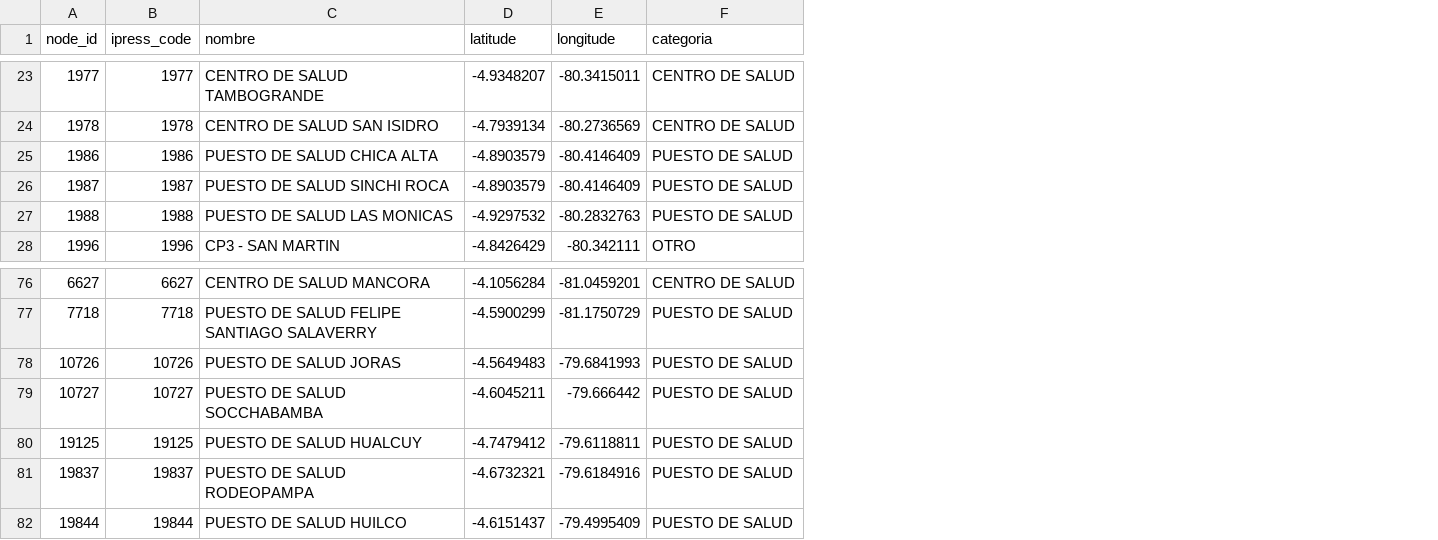
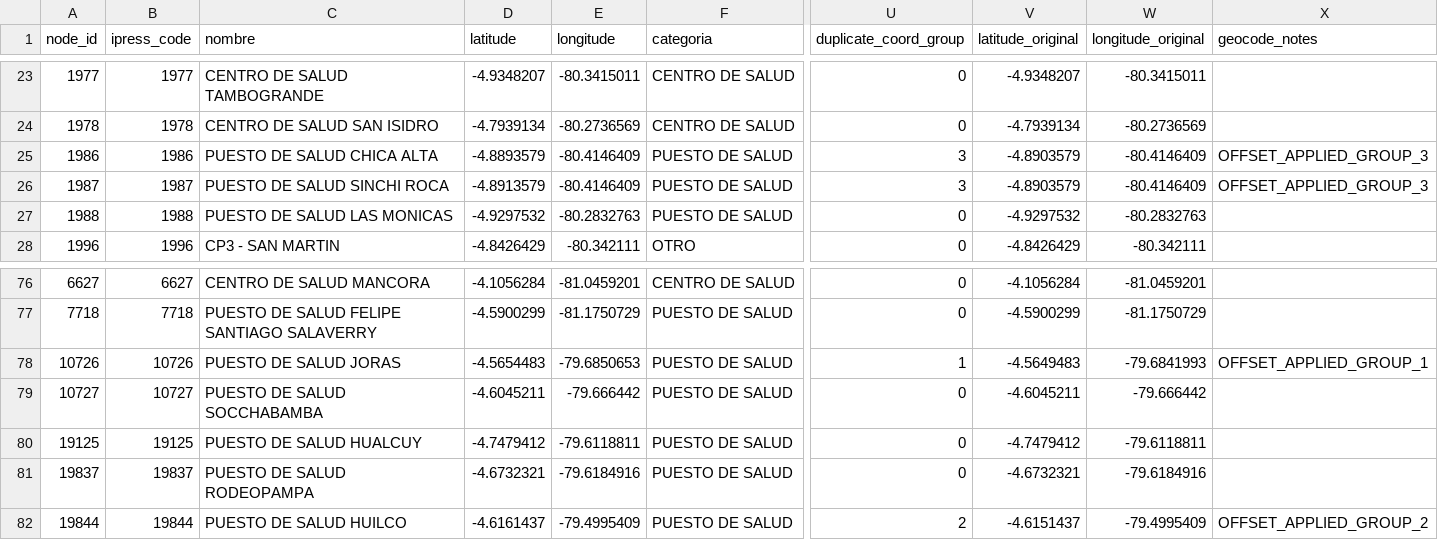
Before and after one commit to JimenezCespedesYahir/Trab_lab, a CSV file: analytics/nodes_hvrptw.csv, drawn as a sheet; only a part is shown, gaps mark what is left out; the diff covers the shown part only; the diff names each change by its address in the sheet, - before the commit and + after, or states it on an @@ line.

```diff
--- a/analytics/nodes_hvrptw.csv
+++ b/analytics/nodes_hvrptw.csv
+column U (duplicate_coord_group), rows 23-28: 0 | 0 | 3 | 3 | 0 | 0; rows 76-82: 0 | 0 | 1 | 0 | 0 | 0 | 2
+column V (latitude_original), rows 23-28: -4.9348207 | -4.7939134 | -4.8903579 | -4.8903579 | -4.9297532 | -4.8426429; rows 76-82: -4.1056284 | -4.5900299 | -4.5649483 | -4.6045211 | -4.7479412 | -4.6732321 | -4.6151437
+column W (longitude_original), rows 23-28: -80.3415011 | -80.2736569 | -80.4146409 | -80.4146409 | -80.2832763 | -80.342111; rows 76-82: -81.0459201 | -81.1750729 | -79.6841993 | -79.666442 | -79.6118811 | -79.6184916 | -79.4995409
+column X (geocode_notes), rows 25-26: OFFSET_APPLIED_GROUP_3 | OFFSET_APPLIED_GROUP_3; rows 78-82: OFFSET_APPLIED_GROUP_1 |  |  |  | OFFSET_APPLIED_GROUP_2
-D25 (latitude): -4.8903579
+D25 (latitude): -4.8893579
-D26 (latitude): -4.8903579
+D26 (latitude): -4.8913579
-D78 (latitude): -4.5649483
+D78 (latitude): -4.5654483
-E78 (longitude): -79.6841993
+E78 (longitude): -79.6850653
-D82 (latitude): -4.6151437
+D82 (latitude): -4.6161437
```
Also changed, not shown: 15 edited cells elsewhere in this file, 3 other files.
